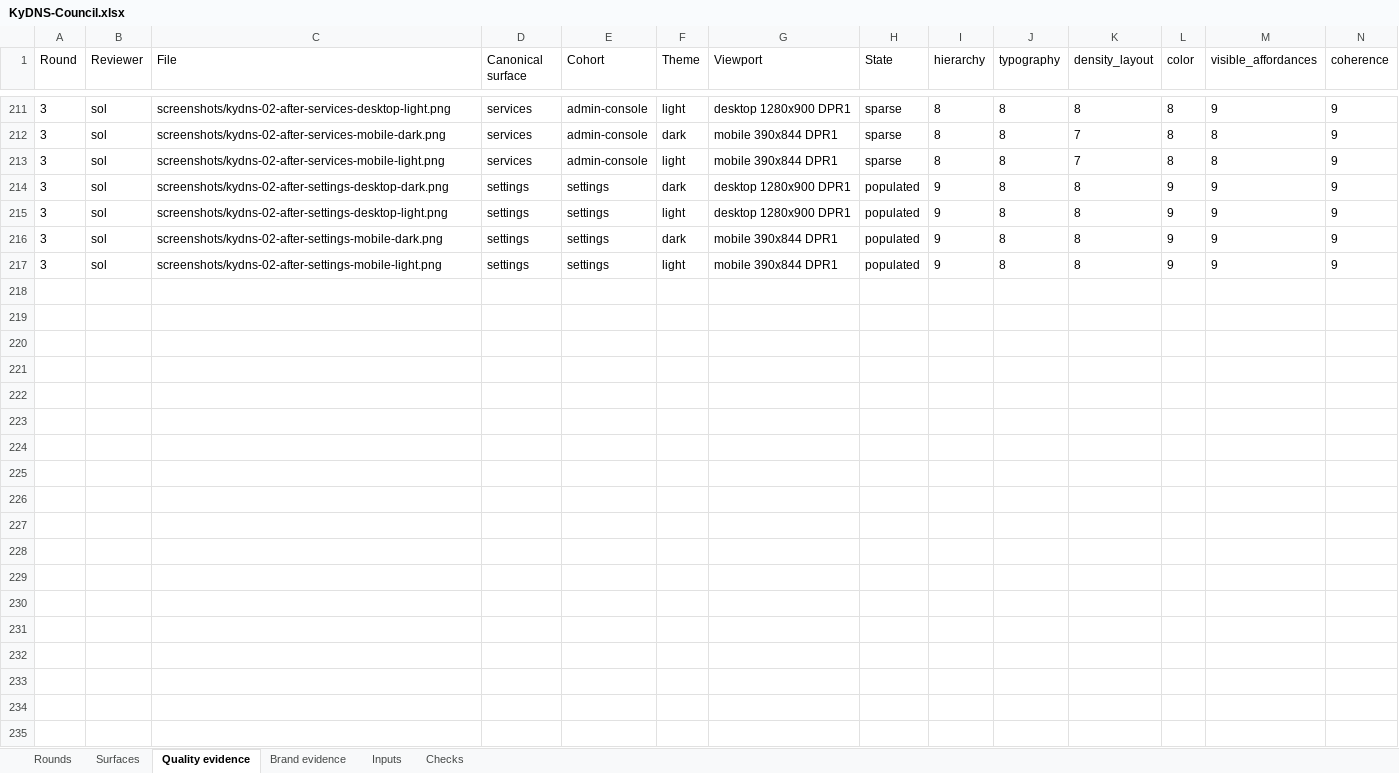
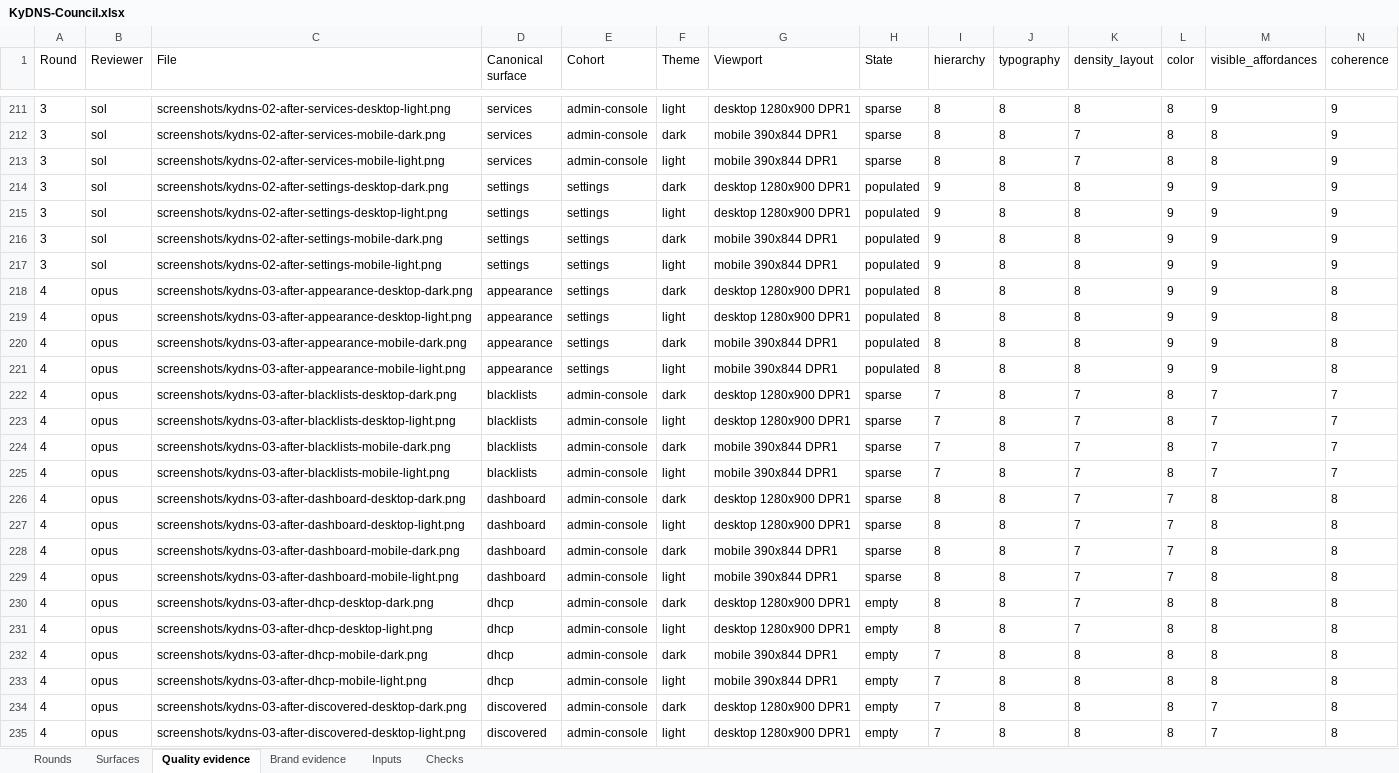
Before and after one commit to Busnes-app/KyDNS-server, an Excel workbook: docs/ui-dns-eight/KyDNS-Council.xlsx, sheet Quality evidence, drawn as a sheet; only a part is shown, gaps mark what is left out; values as stored, in another font and other column widths than the file's, no borders; rows hold the shown columns only; the diff covers the shown part only; the diff names each change by its address in the sheet, - before the commit and + after, or states it on an @@ line.

Commit message:
refine DNS row actions and status hierarchy
Record the verified round-four reviews without changing either score. Make desktop row removal quiet, keep on/off states as text with warnings intact, pair phone record metadata above the full value, and align precedence guidance with its form.

```diff
--- a/docs/ui-dns-eight/KyDNS-Council.xlsx (sheet Quality evidence)
+++ b/docs/ui-dns-eight/KyDNS-Council.xlsx (sheet Quality evidence)
+row 218: 4 | opus | screenshots/kydns-03-after-appearance-desktop-dark.png | appearance | settings | dark | desktop 1280x900 DPR1 | populated | 8 | 8 | 8 | 9 | 9 | 8
+row 219: 4 | opus | screenshots/kydns-03-after-appearance-desktop-light.png | appearance | settings | light | desktop 1280x900 DPR1 | populated | 8 | 8 | 8 | 9 | 9 | 8
+row 220: 4 | opus | screenshots/kydns-03-after-appearance-mobile-dark.png | appearance | settings | dark | mobile 390x844 DPR1 | populated | 8 | 8 | 8 | 9 | 9 | 8
+row 221: 4 | opus | screenshots/kydns-03-after-appearance-mobile-light.png | appearance | settings | light | mobile 390x844 DPR1 | populated | 8 | 8 | 8 | 9 | 9 | 8
+row 222: 4 | opus | screenshots/kydns-03-after-blacklists-desktop-dark.png | blacklists | admin-console | dark | desktop 1280x900 DPR1 | sparse | 7 | 8 | 7 | 8 | 7 | 7
+row 223: 4 | opus | screenshots/kydns-03-after-blacklists-desktop-light.png | blacklists | admin-console | light | desktop 1280x900 DPR1 | sparse | 7 | 8 | 7 | 8 | 7 | 7
+row 224: 4 | opus | screenshots/kydns-03-after-blacklists-mobile-dark.png | blacklists | admin-console | dark | mobile 390x844 DPR1 | sparse | 7 | 8 | 7 | 8 | 7 | 7
+row 225: 4 | opus | screenshots/kydns-03-after-blacklists-mobile-light.png | blacklists | admin-console | light | mobile 390x844 DPR1 | sparse | 7 | 8 | 7 | 8 | 7 | 7
+row 226: 4 | opus | screenshots/kydns-03-after-dashboard-desktop-dark.png | dashboard | admin-console | dark | desktop 1280x900 DPR1 | sparse | 8 | 8 | 7 | 7 | 8 | 8
+row 227: 4 | opus | screenshots/kydns-03-after-dashboard-desktop-light.png | dashboard | admin-console | light | desktop 1280x900 DPR1 | sparse | 8 | 8 | 7 | 7 | 8 | 8
+row 228: 4 | opus | screenshots/kydns-03-after-dashboard-mobile-dark.png | dashboard | admin-console | dark | mobile 390x844 DPR1 | sparse | 8 | 8 | 7 | 7 | 8 | 8
+row 229: 4 | opus | screenshots/kydns-03-after-dashboard-mobile-light.png | dashboard | admin-console | light | mobile 390x844 DPR1 | sparse | 8 | 8 | 7 | 7 | 8 | 8
+row 230: 4 | opus | screenshots/kydns-03-after-dhcp-desktop-dark.png | dhcp | admin-console | dark | desktop 1280x900 DPR1 | empty | 8 | 8 | 7 | 8 | 8 | 8
+row 231: 4 | opus | screenshots/kydns-03-after-dhcp-desktop-light.png | dhcp | admin-console | light | desktop 1280x900 DPR1 | empty | 8 | 8 | 7 | 8 | 8 | 8
+row 232: 4 | opus | screenshots/kydns-03-after-dhcp-mobile-dark.png | dhcp | admin-console | dark | mobile 390x844 DPR1 | empty | 7 | 8 | 8 | 8 | 8 | 8
+row 233: 4 | opus | screenshots/kydns-03-after-dhcp-mobile-light.png | dhcp | admin-console | light | mobile 390x844 DPR1 | empty | 7 | 8 | 8 | 8 | 8 | 8
+row 234: 4 | opus | screenshots/kydns-03-after-discovered-desktop-dark.png | discovered | admin-console | dark | desktop 1280x900 DPR1 | empty | 7 | 8 | 8 | 8 | 7 | 8
+row 235: 4 | opus | screenshots/kydns-03-after-discovered-desktop-light.png | discovered | admin-console | light | desktop 1280x900 DPR1 | empty | 7 | 8 | 8 | 8 | 7 | 8
```
Also changed, not shown: 54 added rows elsewhere in this sheet, sheet Brand evidence, sheet Inputs, sheet Surfaces, sheet Rounds, sheet Checks, 11 other files.
